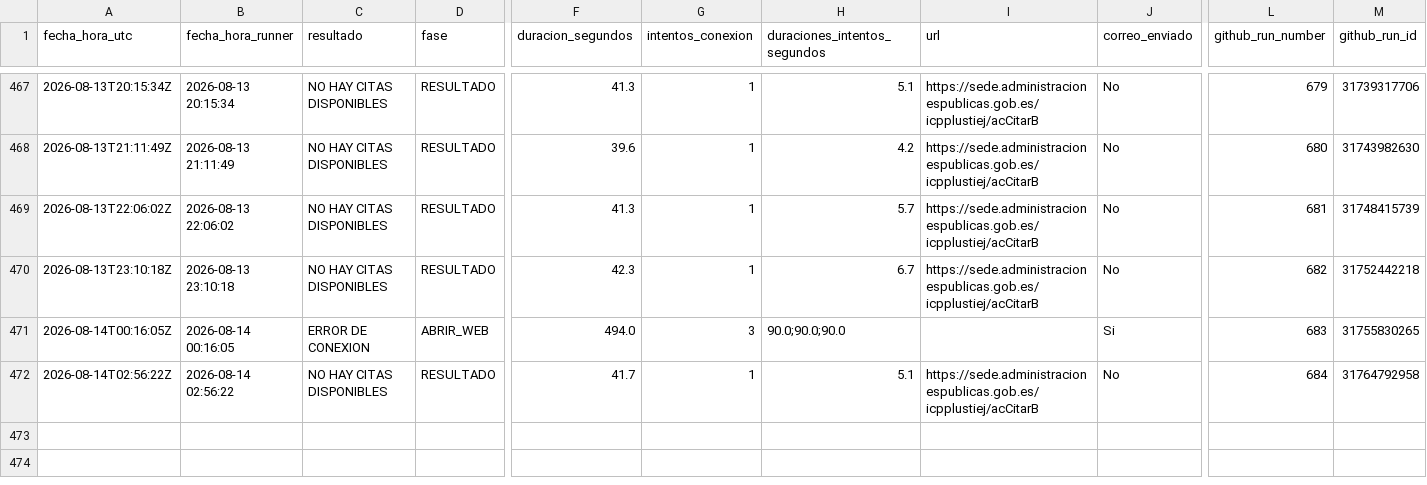
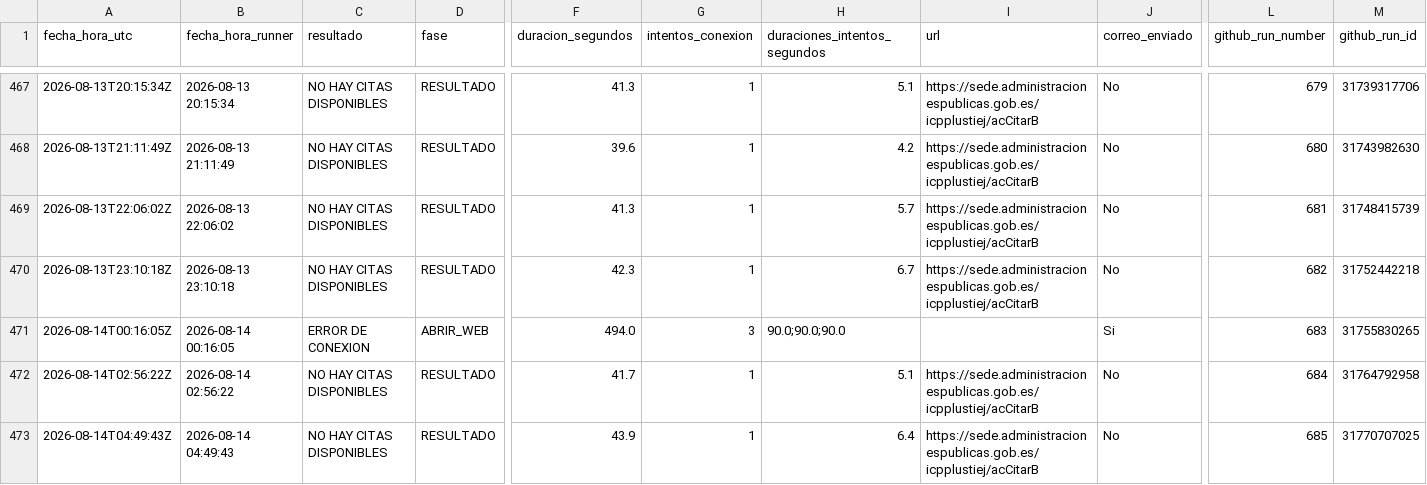
Before and after one commit to rodrigosalasp/monitor-citas, a CSV file: historial_consultas.csv, drawn as a sheet; only a part is shown, gaps mark what is left out; rows hold the shown columns only; the diff names each change by its address in the sheet, - before the commit and + after, or states it on an @@ line.

```diff
--- a/historial_consultas.csv
+++ b/historial_consultas.csv
+row 473: 2026-08-14T04:49:43Z | 2026-08-14 04:49:43 | NO HAY CITAS DISPONIBLES | RESULTADO | 43.9 | 1 | 6.4 | https://sede.administracionespublicas.gob.es/icpplustiej/acCitarB | No | 685 | 31770707025
```
